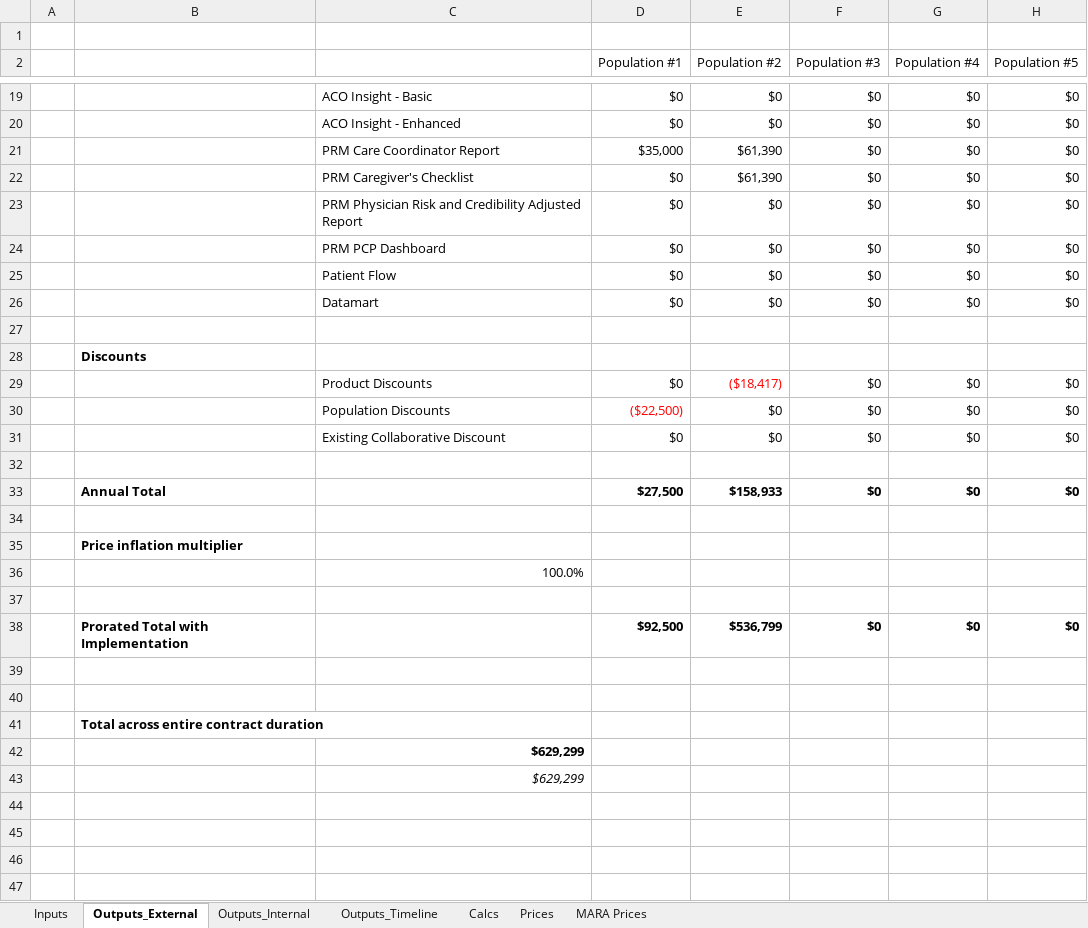
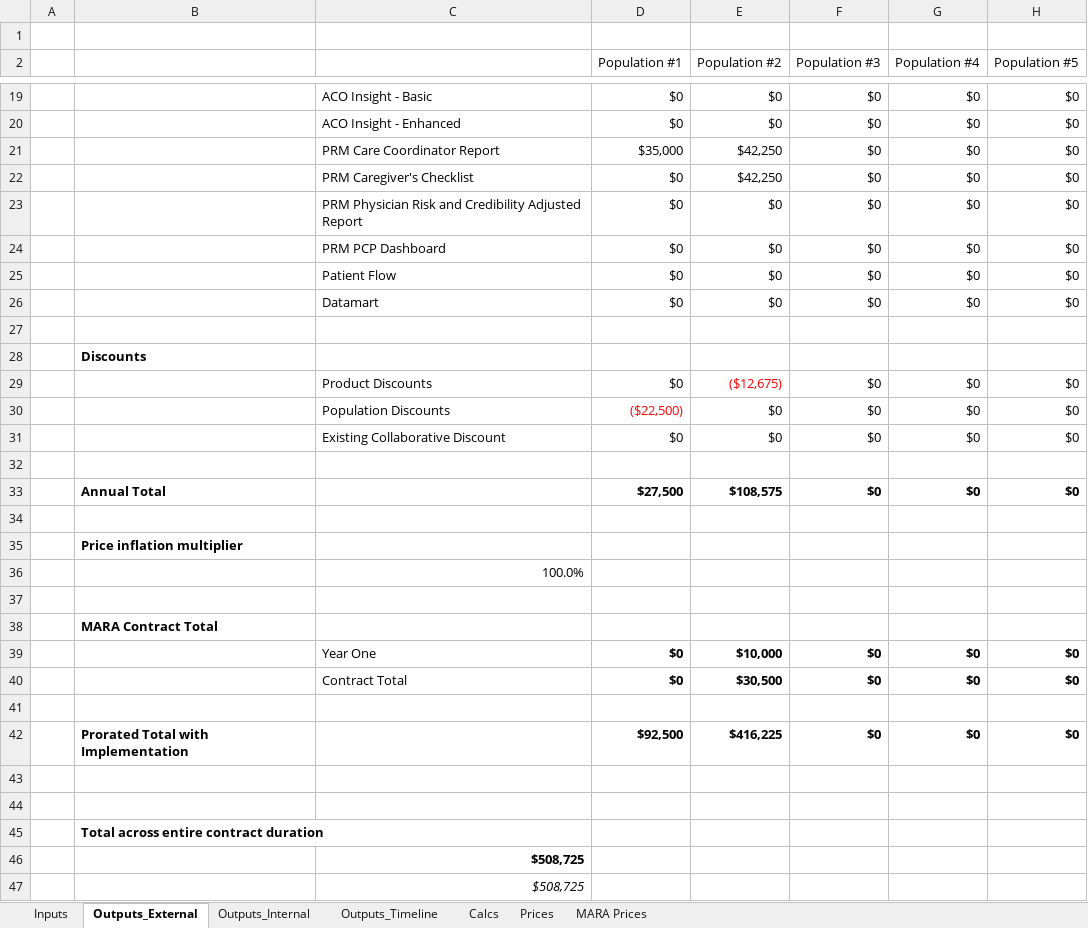
Before and after one commit to Milliman-PRM/client-and-project-documentation, an Excel workbook: 0273NYP - New York Premier/Premier_Pricing_Model.xlsx, sheet Outputs_External, drawn as a sheet; only a part is shown, gaps mark what is left out; values as stored, in another font and other column widths than the file's, no borders; addresses are those after the commit; the diff covers the shown part only; the diff names each change by its address in the sheet, - before the commit and + after, or states it on an @@ line.

Commit message:
Add optional MARA
Do this to enable easier pricing with MARA

```diff
--- a/0273NYP - New York Premier/Premier_Pricing_Model.xlsx (sheet Outputs_External)
+++ b/0273NYP - New York Premier/Premier_Pricing_Model.xlsx (sheet Outputs_External)
-E21:E22 (Population #2): $61,390
+E21:E22 (Population #2): $42,250
-E29 (Population #2): ($18,417)
+E29 (Population #2): ($12,675)
-E33 (Population #2): $158,933
+E33 (Population #2): $108,575
+row 38:  | MARA Contract Total
+row 39:  |  | Year One | $0 | $10,000 | $0 | $0 | $0
+row 40:  |  | Contract Total | $0 | $30,500 | $0 | $0 | $0
+row 41: (empty)
-E42 (Population #2): $536,799
+E42 (Population #2): $416,225
-C46:C47: $629,299
+C46:C47: $508,725
```
Also changed, not shown: 1 edited cell elsewhere in this sheet, sheet Outputs_Timeline, sheet MARA Prices, sheet Outputs_Internal, sheet Calcs, sheet Inputs, formulas that keep their value.
